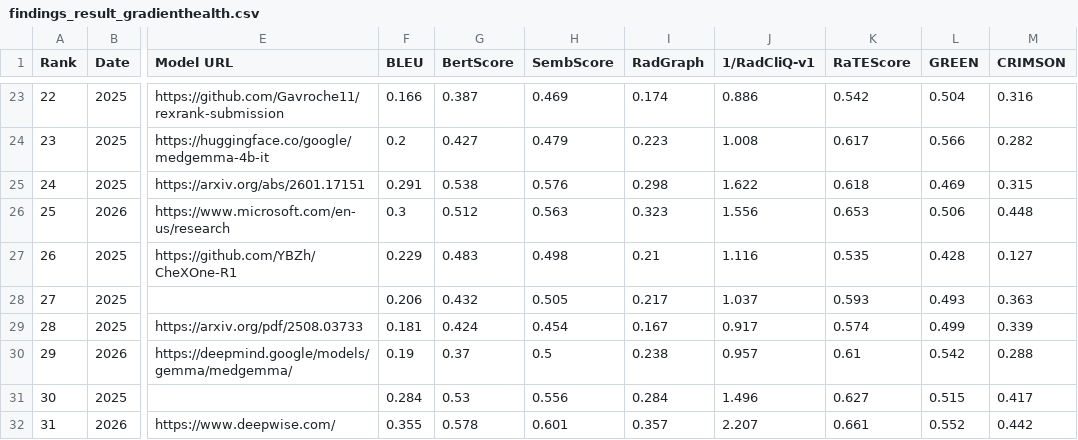
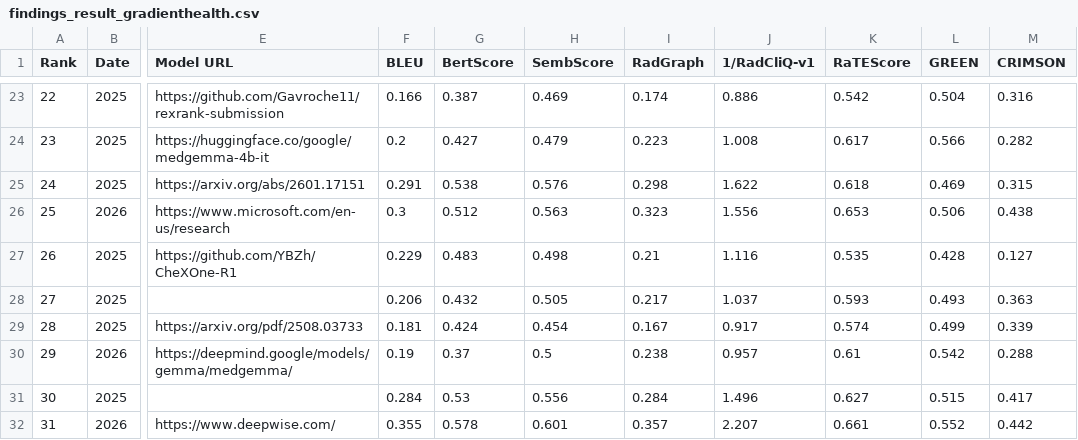
Before and after one commit to rajpurkarlab/ReXrank, a CSV file: results/findings_result_gradienthealth.csv, drawn as a sheet; only a part is shown, gaps mark what is left out; the diff names each change by its address in the sheet, - before the commit and + after, or states it on an @@ line.

```diff
--- a/results/findings_result_gradienthealth.csv
+++ b/results/findings_result_gradienthealth.csv
-M26 (CRIMSON): 0.448
+M26 (CRIMSON): 0.438
```
Also changed, not shown: results/findings_result_chexpertplus.csv, results/findings_result_iu_xray.csv, 6 other files.
